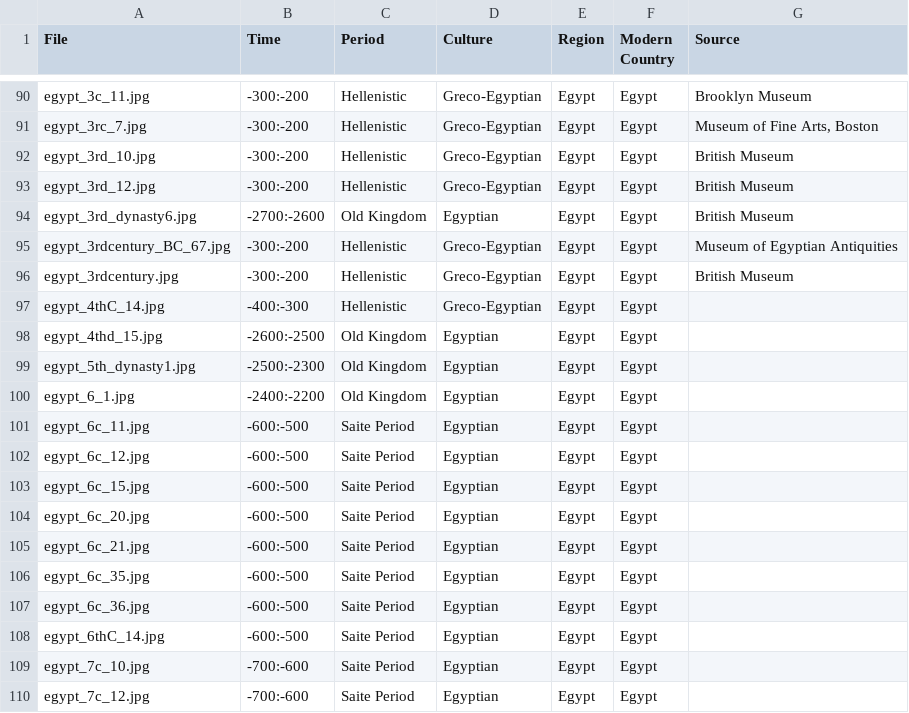
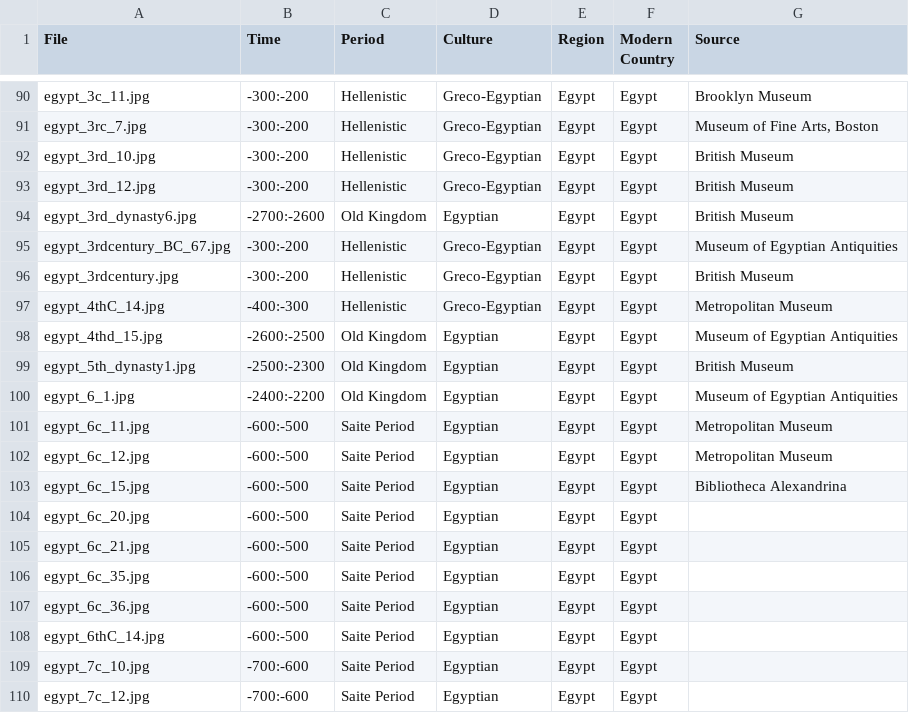
Before and after one commit to maltaweel/ImageComparison, a CSV file: image_data/imageLink.csv, drawn as a sheet; only a part is shown, gaps mark what is left out.

```diff
--- a/image_data/imageLink.csv
+++ b/image_data/imageLink.csv
@@ -96,9 +96,9 @@
 "egypt_3rdcentury.jpg","-300:-200","Hellenistic","Greco-Egyptian","Egypt","Egypt","British Museum"
-"egypt_4thC_14.jpg","-400:-300","Hellenistic","Greco-Egyptian","Egypt","Egypt",
-"egypt_4thd_15.jpg","-2600:-2500","Old Kingdom","Egyptian","Egypt","Egypt",
-"egypt_5th_dynasty1.jpg","-2500:-2300","Old Kingdom","Egyptian","Egypt","Egypt",
-"egypt_6_1.jpg","-2400:-2200","Old Kingdom","Egyptian","Egypt","Egypt",
-"egypt_6c_11.jpg","-600:-500","Saite Period","Egyptian","Egypt","Egypt",
-"egypt_6c_12.jpg","-600:-500","Saite Period","Egyptian","Egypt","Egypt",
-"egypt_6c_15.jpg","-600:-500","Saite Period","Egyptian","Egypt","Egypt",
+"egypt_4thC_14.jpg","-400:-300","Hellenistic","Greco-Egyptian","Egypt","Egypt","Metropolitan Museum"
+"egypt_4thd_15.jpg","-2600:-2500","Old Kingdom","Egyptian","Egypt","Egypt","Museum of Egyptian Antiquities"
+"egypt_5th_dynasty1.jpg","-2500:-2300","Old Kingdom","Egyptian","Egypt","Egypt","British Museum"
+"egypt_6_1.jpg","-2400:-2200","Old Kingdom","Egyptian","Egypt","Egypt","Museum of Egyptian Antiquities"
+"egypt_6c_11.jpg","-600:-500","Saite Period","Egyptian","Egypt","Egypt","Metropolitan Museum"
+"egypt_6c_12.jpg","-600:-500","Saite Period","Egyptian","Egypt","Egypt","Metropolitan Museum"
+"egypt_6c_15.jpg","-600:-500","Saite Period","Egyptian","Egypt","Egypt","Bibliotheca Alexandrina"
 "egypt_6c_20.jpg","-600:-500","Saite Period","Egyptian","Egypt","Egypt",
```
Also changed, not shown: 2 other files.
